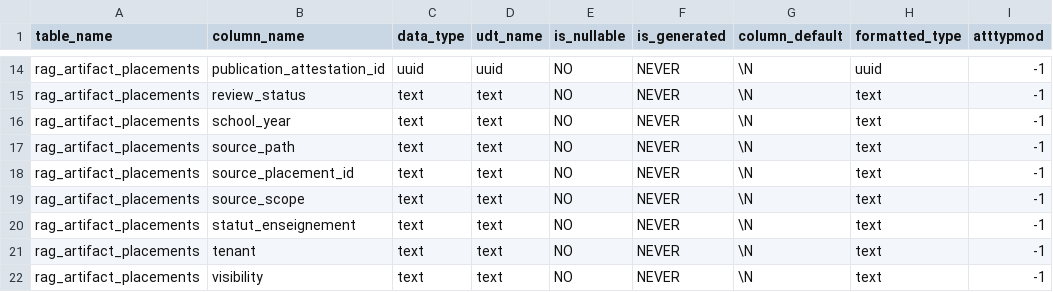
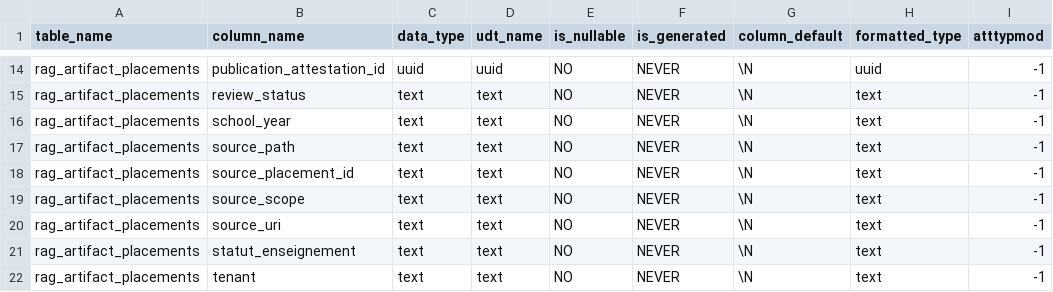
Before and after one commit to cyranoaladin/RAG, a TSV file: services/rag-engine/infra/postgres/schema_head_004_columns.tsv, drawn as a sheet; only a part is shown, gaps mark what is left out; the shorter side is filled out with more unchanged rows; the diff names each change by its address in the sheet, - before the commit and + after, or states it on an @@ line.

Commit message:
feat(rag-engine): préserve la provenance propre aux placements

```diff
--- a/services/rag-engine/infra/postgres/schema_head_004_columns.tsv
+++ b/services/rag-engine/infra/postgres/schema_head_004_columns.tsv
+row 20: rag_artifact_placements | source_uri | text | text | NO | NEVER | \N | text | -1
```
Also changed, not shown: 10 other files.
